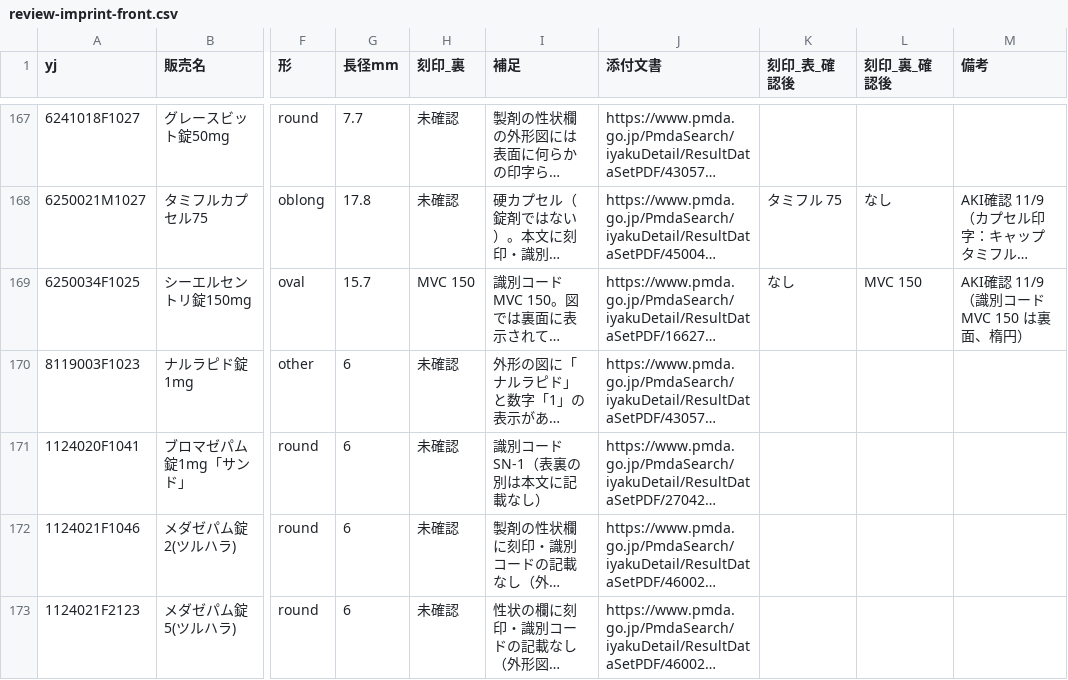
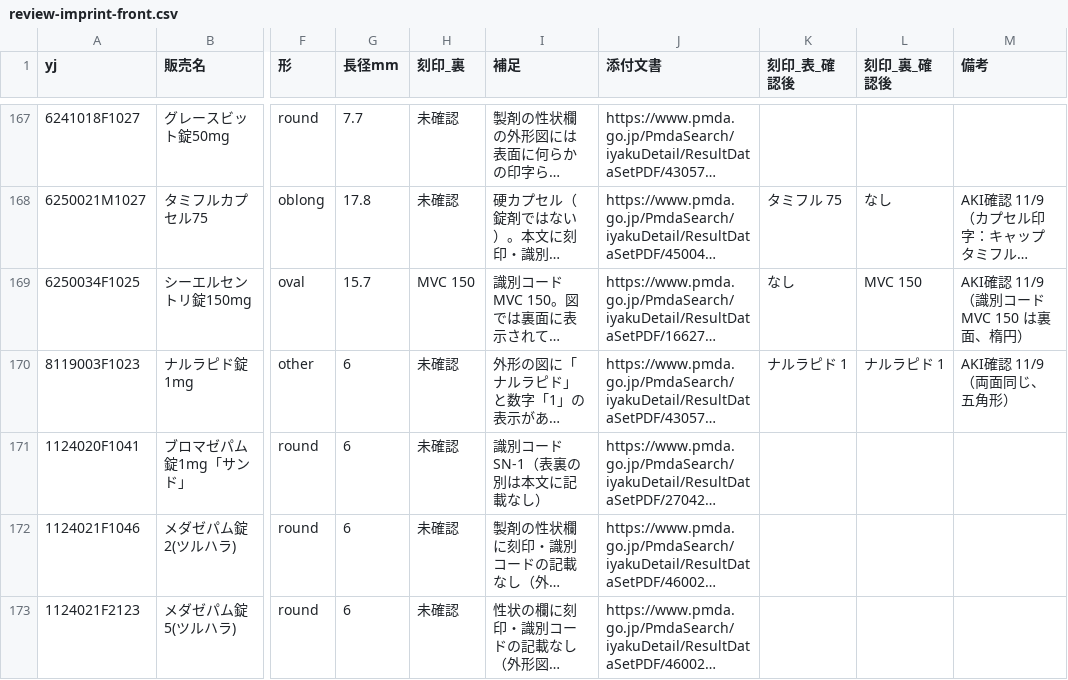
Before and after one commit to aki-pharm/ippouka-audit-assist, a CSV file: data/parent/review-imprint-front.csv, drawn as a sheet; only a part is shown, gaps mark what is left out; long unchanged cells end in …; the diff names each change by its address in the sheet, - before the commit and + after, or states it on an @@ line.

```diff
--- a/data/parent/review-imprint-front.csv
+++ b/data/parent/review-imprint-front.csv
-K170 (刻印_表_確認後): (empty)
+K170 (刻印_表_確認後): ナルラピド 1
-L170 (刻印_裏_確認後): (empty)
+L170 (刻印_裏_確認後): ナルラピド 1
-M170 (備考): (empty)
+M170 (備考): AKI確認 11/9（両面同じ、五角形）
```
Also changed, not shown: 2 other files.
